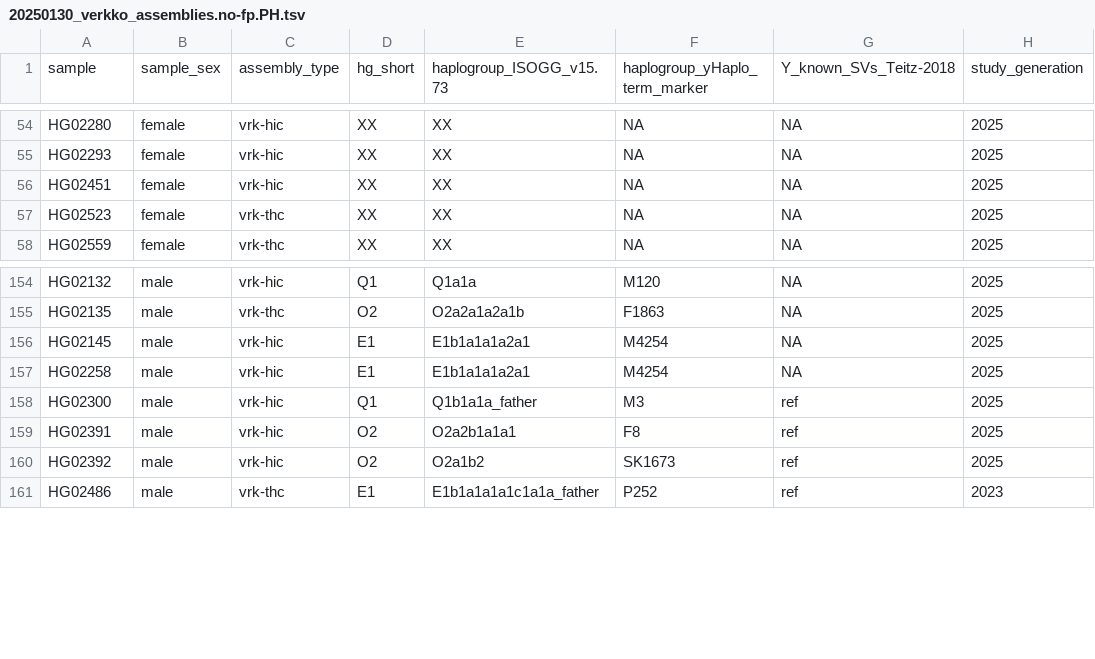
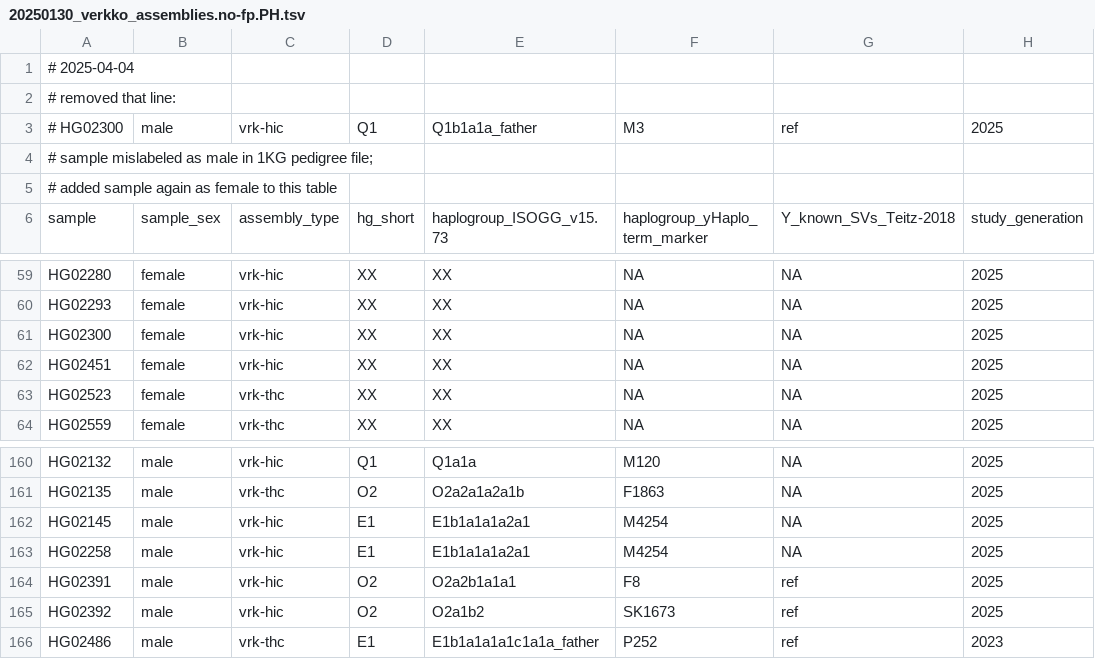
Before and after one commit to core-unit-bioinformatics/project-chrom-y-extended, a TSV file: annotation/raw/20250130_verkko_assemblies.no-fp.PH.tsv, drawn as a sheet; only a part is shown, gaps mark what is left out.

Commit message:
fix sample HG02300 / PEL52 - is female, mislabeled in 1KGP pedigree file

```diff
--- a/annotation/raw/20250130_verkko_assemblies.no-fp.PH.tsv
+++ b/annotation/raw/20250130_verkko_assemblies.no-fp.PH.tsv
@@ -1 +1,6 @@
+# 2025-04-04
+# removed that line:
+# HG02300	male	vrk-hic	Q1	Q1b1a1a_father	M3	ref	2025
+# sample mislabeled as male in 1KG pedigree file;
+# added sample again as female to this table
 sample	sample_sex	assembly_type	hg_short	haplogroup_ISOGG_v15.73	haplogroup_yHaplo_term_marker	Y_known_SVs_Teitz-2018	study_generation
@@ -55,2 +60,3 @@ HG02280	female	vrk-hic	XX	XX	NA	NA	2025
 HG02293	female	vrk-hic	XX	XX	NA	NA	2025
+HG02300	female	vrk-hic	XX	XX	NA	NA	2025
 HG02451	female	vrk-hic	XX	XX	NA	NA	2025
@@ -157,3 +163,2 @@ HG02145	male	vrk-hic	E1	E1b1a1a1a2a1	M4254	NA	2025
 HG02258	male	vrk-hic	E1	E1b1a1a1a2a1	M4254	NA	2025
-HG02300	male	vrk-hic	Q1	Q1b1a1a_father	M3	ref	2025
 HG02391	male	vrk-hic	O2	O2a2b1a1a1	F8	ref	2025
```
Also changed, not shown: annotation/norm/samples_1kg_pedigree.ext.tsv, samples/verkko_assemblies.tsv, 2 other files.
